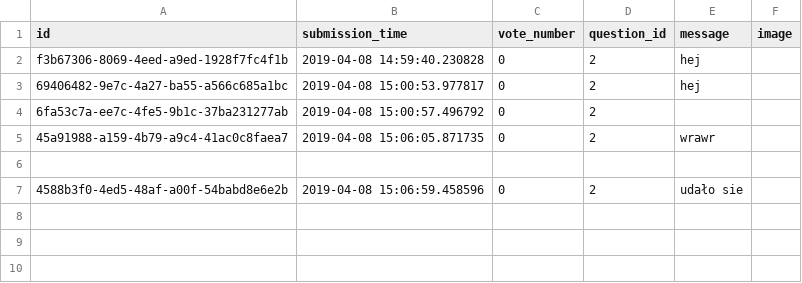
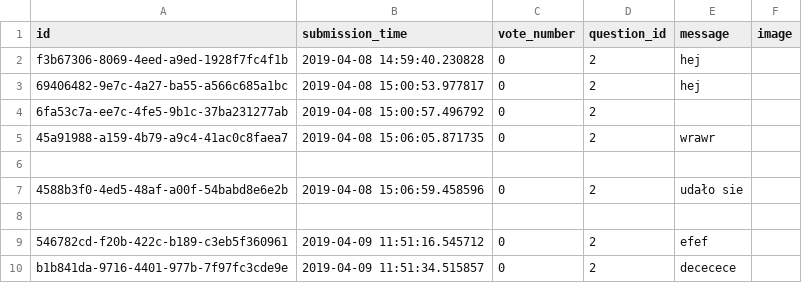
Before and after one commit to Flup3r/ask-mate-python, a CSV file: sample_data/answer.csv, drawn as a sheet; the diff names each change by its address in the sheet, - before the commit and + after, or states it on an @@ line.

```diff
--- a/sample_data/answer.csv
+++ b/sample_data/answer.csv
+row 8: (empty)
+row 9: 546782cd-f20b-422c-b189-c3eb5f360961 | 2019-04-09 11:51:16.545712 | 0 | 2 | efef
+row 10: b1b841da-9716-4401-977b-7f97fc3cde9e | 2019-04-09 11:51:34.515857 | 0 | 2 | dececece
```
Also changed, not shown: 3 other files.
